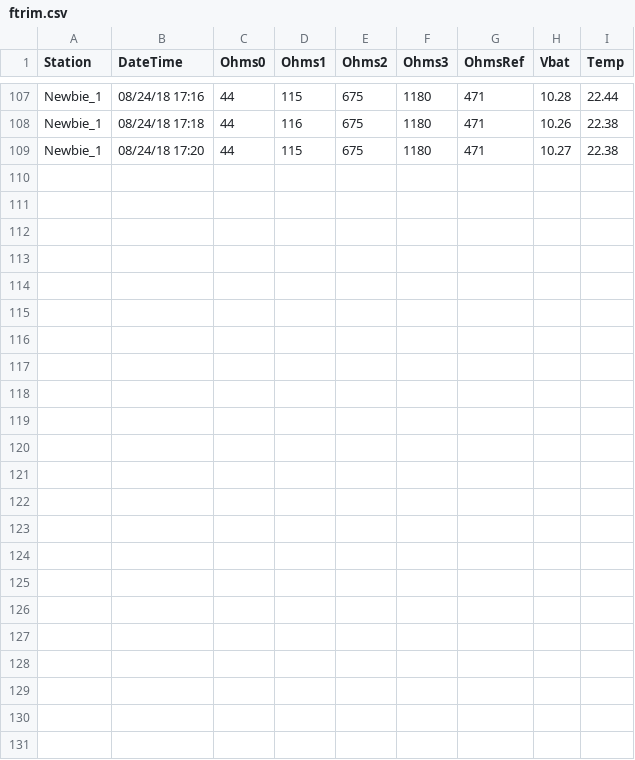
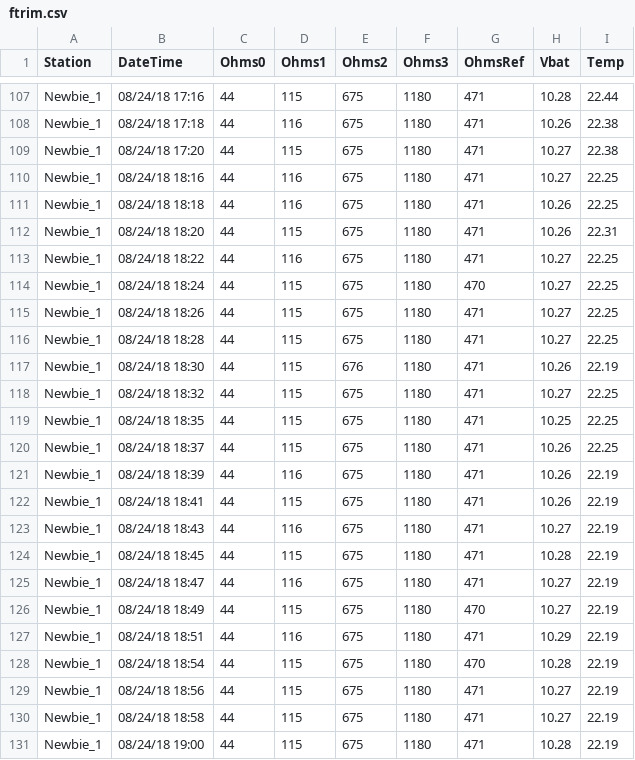
Before and after one commit to HighlandHillsCellars/SM24Aug18, a CSV file: ftrim.csv, drawn as a sheet; only a part is shown, gaps mark what is left out.

```diff
--- a/ftrim.csv
+++ b/ftrim.csv
@@ -109 +109,23 @@ Newbie_1,08/24/18 17:18, 44, 116, 675, 1180, 471, 10.26, 22.38
 Newbie_1,08/24/18 17:20, 44, 115, 675, 1180, 471, 10.27, 22.38
+Newbie_1,08/24/18 18:16, 44, 116, 675, 1180, 471, 10.27, 22.25
+Newbie_1,08/24/18 18:18, 44, 116, 675, 1180, 471, 10.26, 22.25
+Newbie_1,08/24/18 18:20, 44, 115, 675, 1180, 471, 10.26, 22.31
+Newbie_1,08/24/18 18:22, 44, 116, 675, 1180, 471, 10.27, 22.25
+Newbie_1,08/24/18 18:24, 44, 115, 675, 1180, 470, 10.27, 22.25
+Newbie_1,08/24/18 18:26, 44, 115, 675, 1180, 471, 10.27, 22.25
+Newbie_1,08/24/18 18:28, 44, 115, 675, 1180, 471, 10.27, 22.25
+Newbie_1,08/24/18 18:30, 44, 115, 676, 1180, 471, 10.26, 22.19
+Newbie_1,08/24/18 18:32, 44, 115, 675, 1180, 471, 10.27, 22.25
+Newbie_1,08/24/18 18:35, 44, 115, 675, 1180, 471, 10.25, 22.25
+Newbie_1,08/24/18 18:37, 44, 115, 675, 1180, 471, 10.26, 22.25
+Newbie_1,08/24/18 18:39, 44, 116, 675, 1180, 471, 10.26, 22.19
+Newbie_1,08/24/18 18:41, 44, 115, 675, 1180, 471, 10.26, 22.19
+Newbie_1,08/24/18 18:43, 44, 116, 675, 1180, 471, 10.27, 22.19
+Newbie_1,08/24/18 18:45, 44, 115, 675, 1180, 471, 10.28, 22.19
+Newbie_1,08/24/18 18:47, 44, 116, 675, 1180, 471, 10.27, 22.19
+Newbie_1,08/24/18 18:49, 44, 115, 675, 1180, 470, 10.27, 22.19
+Newbie_1,08/24/18 18:51, 44, 116, 675, 1180, 471, 10.29, 22.19
+Newbie_1,08/24/18 18:54, 44, 115, 675, 1180, 470, 10.28, 22.19
+Newbie_1,08/24/18 18:56, 44, 115, 675, 1180, 471, 10.27, 22.19
+Newbie_1,08/24/18 18:58, 44, 115, 675, 1180, 471, 10.27, 22.19
+Newbie_1,08/24/18 19:00, 44, 115, 675, 1180, 471, 10.28, 22.19
```
Also changed, not shown: 2 other files.
